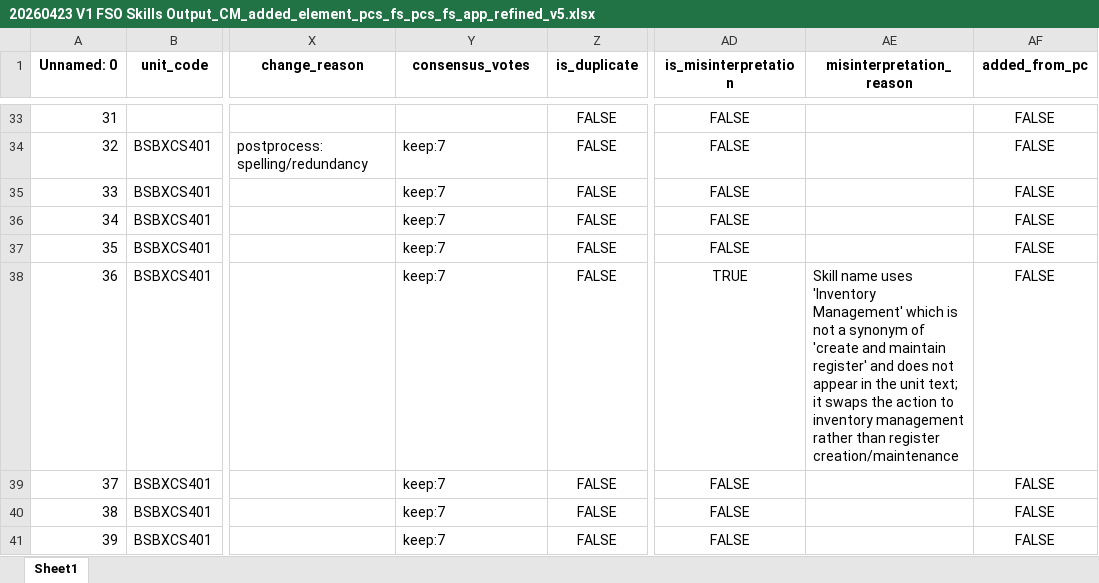
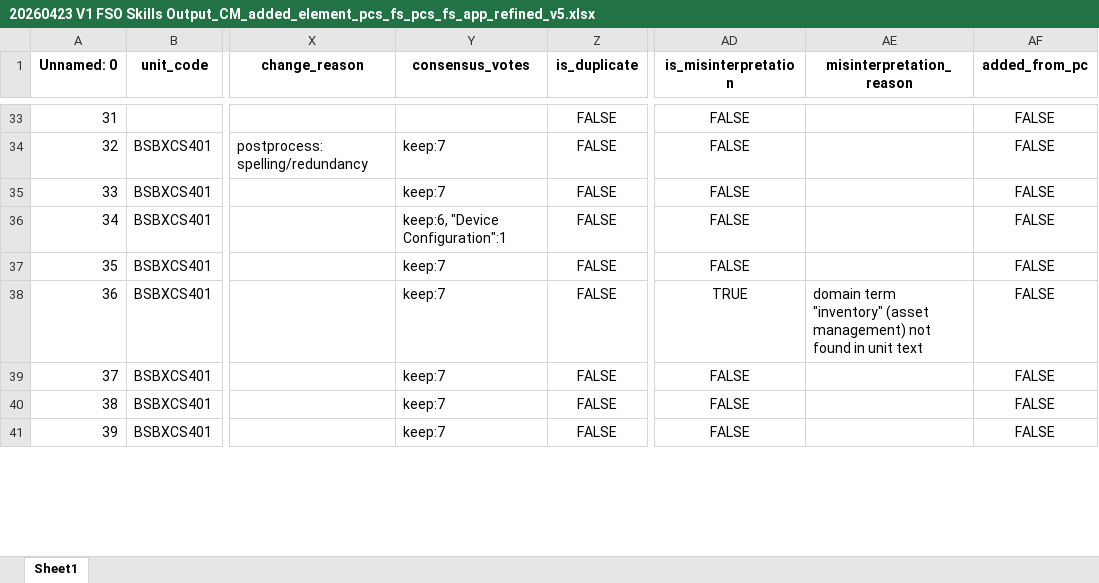
Before and after one commit to emohebi/TEMP, an Excel workbook: 20260423 V1 FSO Skills Output_CM_added_element_pcs_fs_pcs_fs_app_refined_v5.xlsx, sheet Sheet1, drawn as a sheet; only a part is shown, gaps mark what is left out; values as stored, in another font and other column widths than the file's, no borders; the diff covers the shown part only; the diff names each change by its address in the sheet, - before the commit and + after, or states it on an @@ line.

```diff
--- a/20260423 V1 FSO Skills Output_CM_added_element_pcs_fs_pcs_fs_app_refined_v5.xlsx (sheet Sheet1)
+++ b/20260423 V1 FSO Skills Output_CM_added_element_pcs_fs_pcs_fs_app_refined_v5.xlsx (sheet Sheet1)
-Y36 (consensus_votes): keep:7
+Y36 (consensus_votes): keep:6, "Device Configuration":1
-AE38 (misinterpretation_reason): Skill name uses 'Inventory Management' which is not a synonym of 'create and maintain register' and does not appear in the unit text; it swaps the action to inventory management rather than register creation/maintenance
+AE38 (misinterpretation_reason): domain term "inventory" (asset management) not found in unit text
```
Also changed, not shown: 125 edited cells elsewhere in this sheet, 1 other file.
